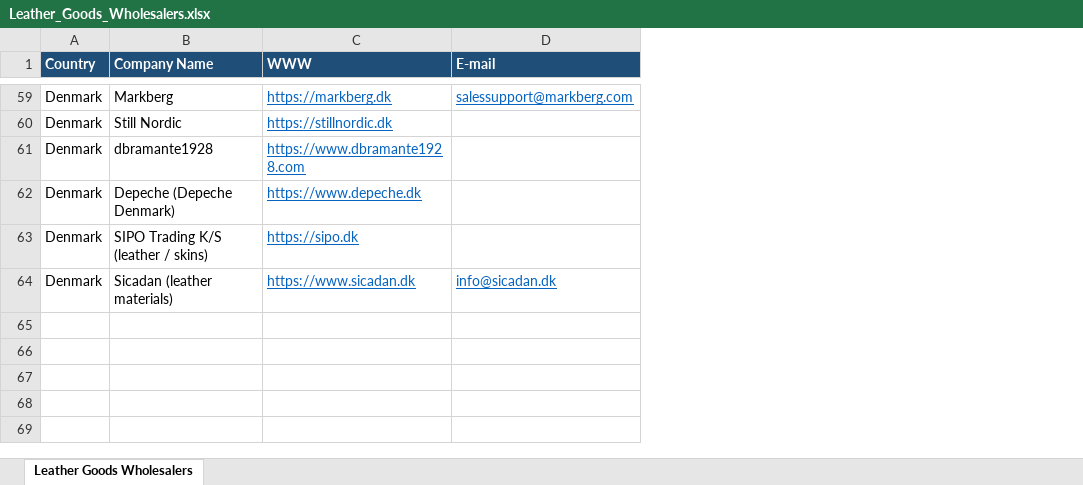
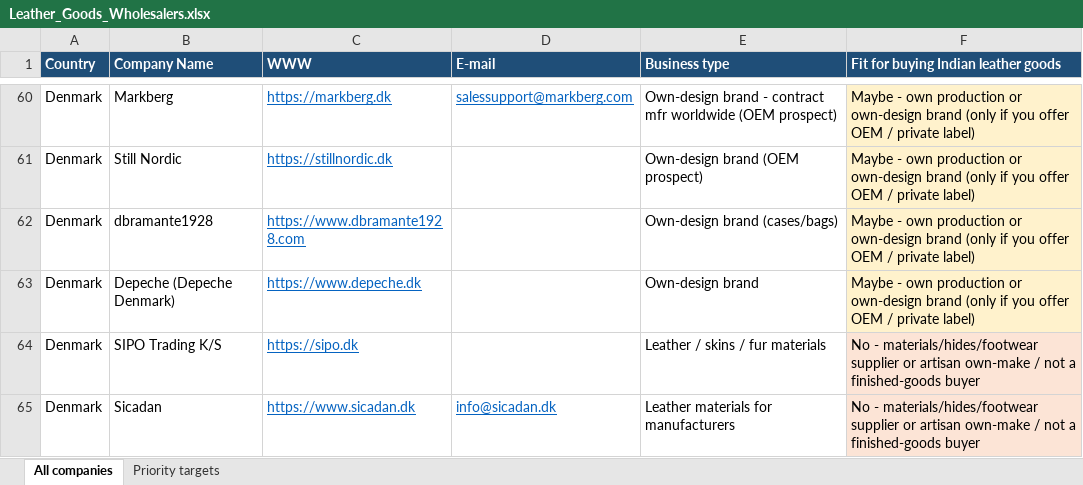
Before and after one commit to PL77239/RESEARCH, an Excel workbook: Leather_Goods_Wholesalers.xlsx, sheet All companies, drawn as a sheet; only a part is shown, gaps mark what is left out; values as stored, in another font and other column widths than the file's, no borders; addresses are those after the commit; the diff covers the shown part only; the diff names each change by its address in the sheet, - before the commit and + after, or states it on an @@ line.

```diff
--- a/Leather_Goods_Wholesalers.xlsx (sheet All companies)
+++ b/Leather_Goods_Wholesalers.xlsx (sheet All companies)
-sheet tab: Leather Goods Wholesalers
+sheet tab: All companies
+sheet tab: Priority targets
+column E (Business type), rows 60-65: Own-design brand - contract mfr worldwide (OEM prospect) | Own-design brand (OEM prospect) | Own-design brand (cases/bags) | Own-design brand | Leather / skins / fur materials | Leather materials for manufacturers
+column F, row 1: Fit for buying Indian leather goods; rows 60-65: Maybe - own production or own-design brand (only if you offer OEM / private label) | Maybe - own production or own-design brand (only if you offer OEM / private label) | Maybe - own production or own-design brand (only if you offer OEM / private label) | Maybe - own production or own-design brand (only if you offer OEM / private label) | No - materials/hides/footwear supplier or artisan own-make / not a finished-goods buyer | No - materials/hides/footwear supplier or artisan own-make / not a finished-goods buyer
-B64 (Company Name): SIPO Trading K/S (leather / skins)
+B64 (Company Name): SIPO Trading K/S
-B65 (Company Name): Sicadan (leather materials)
+B65 (Company Name): Sicadan
```
Also changed, not shown: 6 added rows, 5 removed rows, 7 moved rows and 10 edited cells elsewhere in this sheet, 4 other files.
